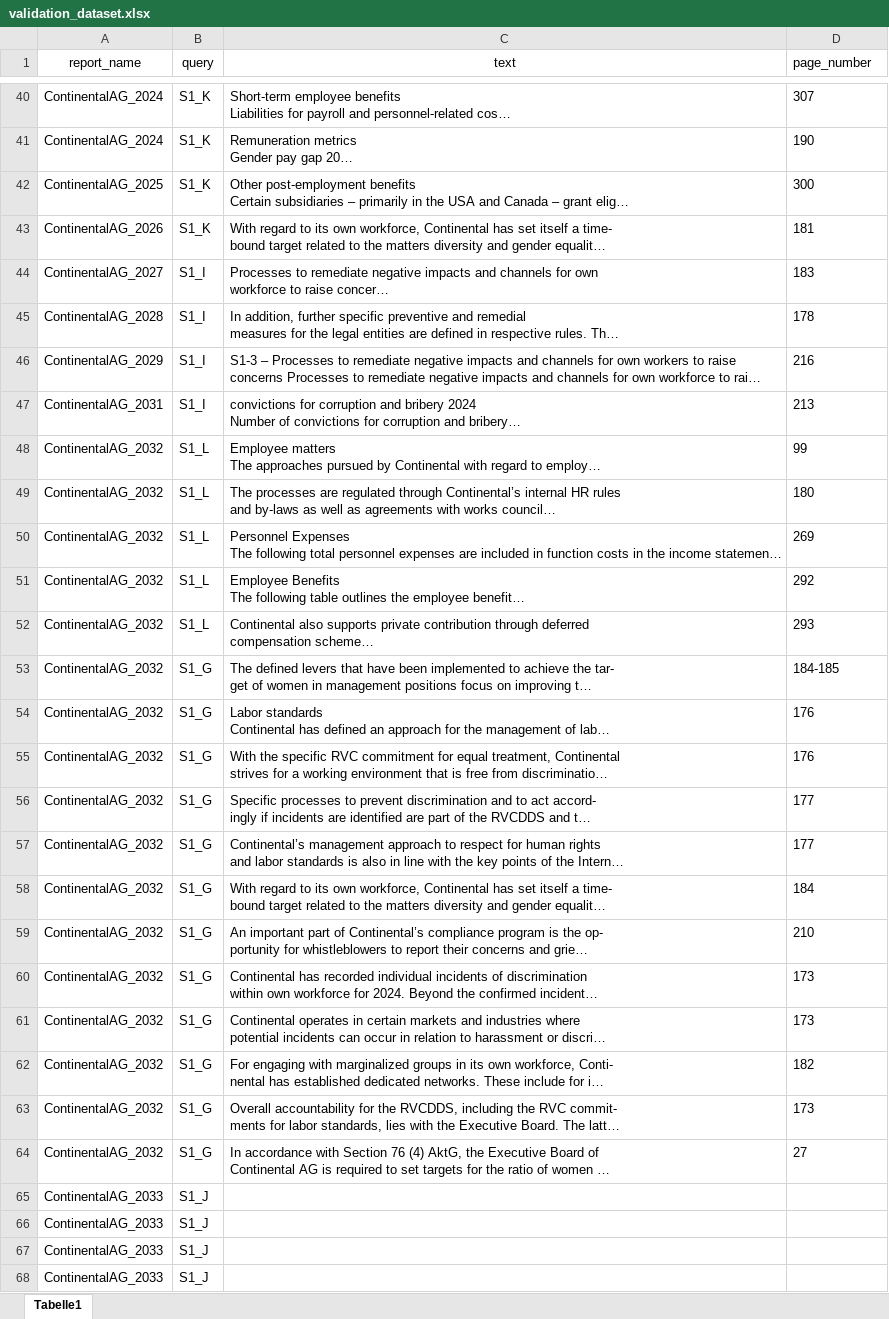
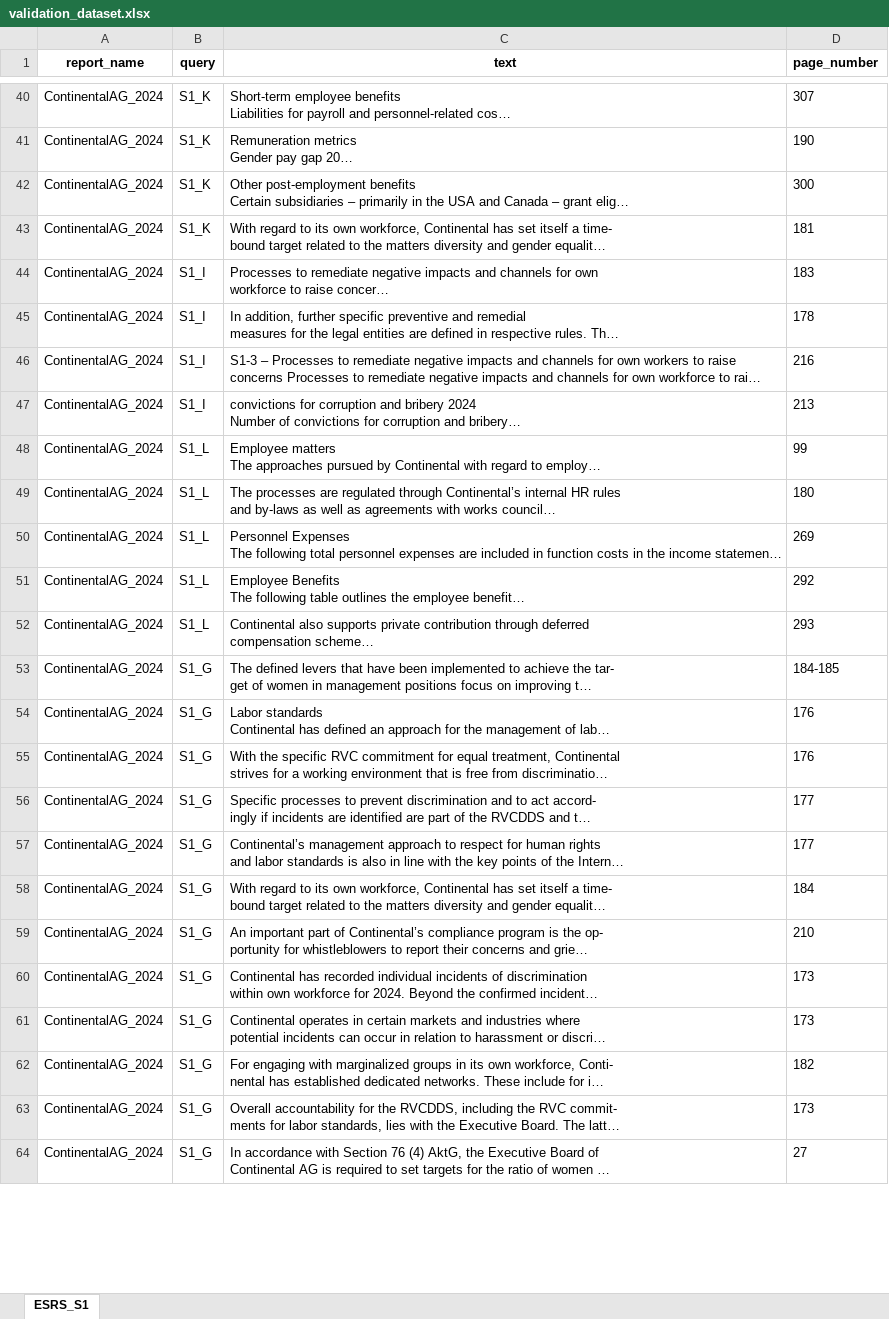
Before and after one commit to JulianaTonn/esrs-disclosure-analysis, an Excel workbook: exploration/validation_dataset.xlsx, sheet ESRS_S1, drawn as a sheet; only a part is shown, gaps mark what is left out; long unchanged cells end in …; values as stored, in another font and other column widths than the file's, no borders; removed rows and columns are numbered as before the commit, all else as after; the diff covers the shown part only; the diff names each change by its address in the sheet, - before the commit and + after, or states it on an @@ line.

```diff
--- a/exploration/validation_dataset.xlsx (sheet ESRS_S1)
+++ b/exploration/validation_dataset.xlsx (sheet ESRS_S1)
-sheet tab: Tabelle1
+sheet tab: ESRS_S1
-A1:D1 bold: off
+A1:D1 bold: on
-A42 (report_name): ContinentalAG_2025
+A42 (report_name): ContinentalAG_2024
-A43 (report_name): ContinentalAG_2026
+A43 (report_name): ContinentalAG_2024
-A44 (report_name): ContinentalAG_2027
+A44 (report_name): ContinentalAG_2024
-A45 (report_name): ContinentalAG_2028
+A45 (report_name): ContinentalAG_2024
-A46 (report_name): ContinentalAG_2029
+A46 (report_name): ContinentalAG_2024
-A47 (report_name): ContinentalAG_2031
+A47 (report_name): ContinentalAG_2024
-A48:A64 (report_name): ContinentalAG_2032
+A48:A64 (report_name): ContinentalAG_2024
-row 65: ContinentalAG_2033 | S1_J
-row 66: ContinentalAG_2033 | S1_J
-row 67: ContinentalAG_2033 | S1_J
-row 68: ContinentalAG_2033 | S1_J
```
Also changed, not shown: 106 added rows, 13 removed rows and 3 edited cells elsewhere in this sheet, exploration/esrs_datapoints.xlsx, 2 other files.
